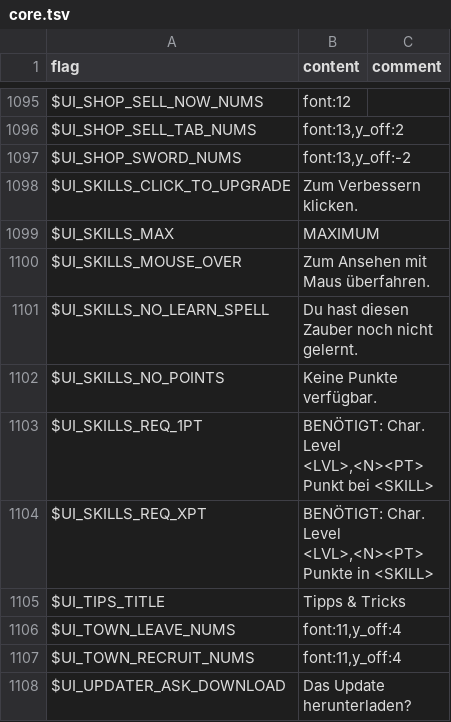
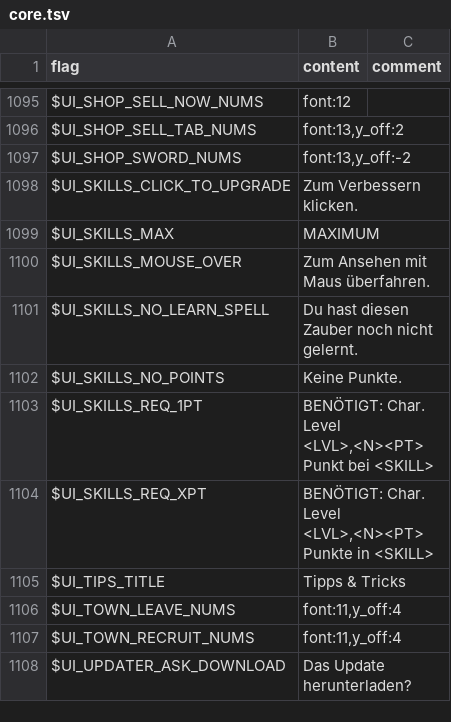
Before and after one commit to larsiusprime/defendersquest-loc, a TSV file: dq1_dx/de-DE/core.tsv, drawn as a sheet; only a part is shown, gaps mark what is left out.

```diff
--- a/dq1_dx/de-DE/core.tsv
+++ b/dq1_dx/de-DE/core.tsv
@@ -1101,3 +1101,3 @@ $UI_SKILLS_MOUSE_OVER	Zum Ansehen mit Maus überfahren.
 $UI_SKILLS_NO_LEARN_SPELL	Du hast diesen Zauber noch nicht gelernt.
-$UI_SKILLS_NO_POINTS	Keine Punkte verfügbar.
+$UI_SKILLS_NO_POINTS	Keine Punkte.
 $UI_SKILLS_REQ_1PT	BENÖTIGT: Char. Level <LVL>,<N><PT> Punkt bei <SKILL>
```
Also changed, not shown: dq1_dx/de-DE/achievements.tsv, dq1_dx/de-DE/journal.tsv, 3 other files.
